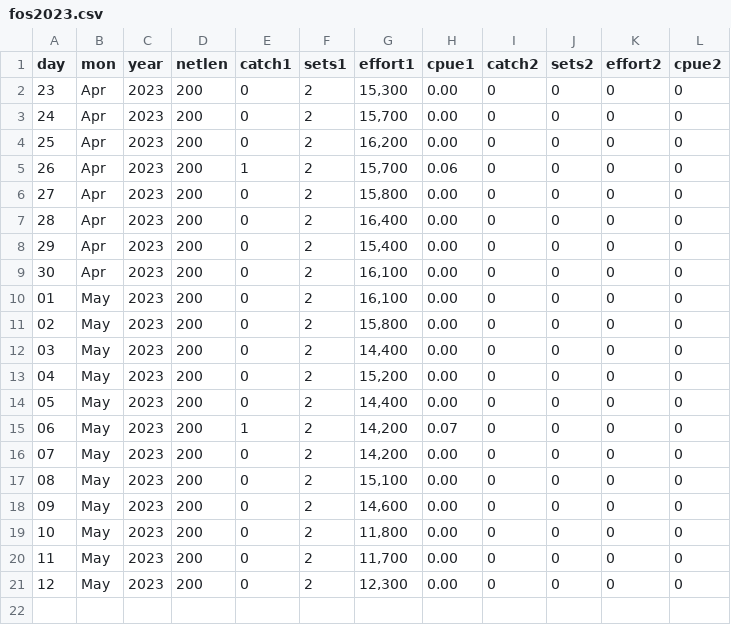
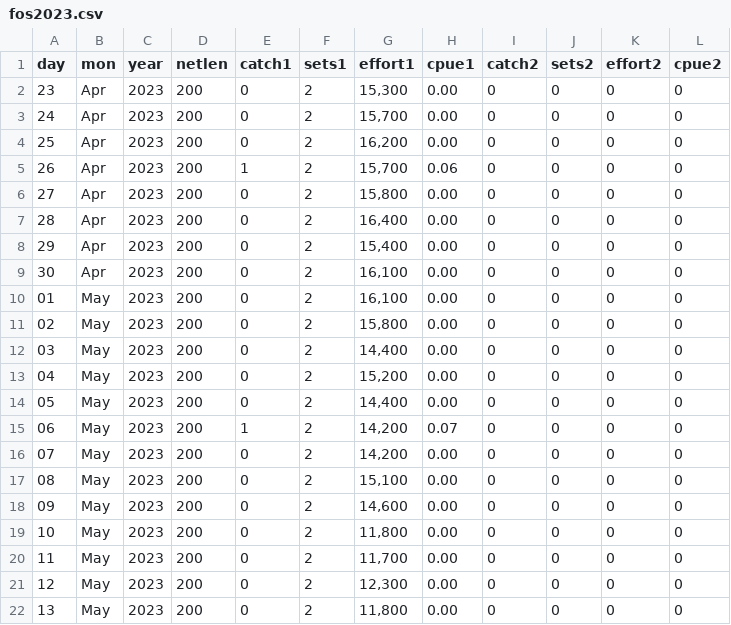
Before and after one commit to liu-zoe/orcasalmon, a CSV file: data/foschinook/fos2023.csv, drawn as a sheet.

```diff
--- a/data/foschinook/fos2023.csv
+++ b/data/foschinook/fos2023.csv
@@ -21 +21,2 @@ day,mon,year,netlen,catch1,sets1,effort1,cpue1,catch2,sets2,effort2,cpue2
 12,May,2023,200,0,2,"12,300",0.00,0,0,0,0
+13,May,2023,200,0,2,"11,800",0.00,0,0,0,0
```
Also changed, not shown: data/bonchinook/bon2023.csv.
